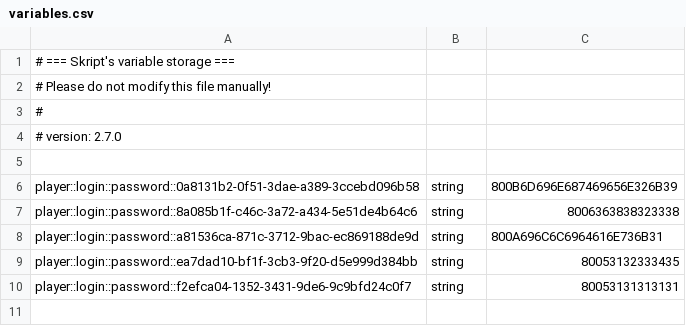
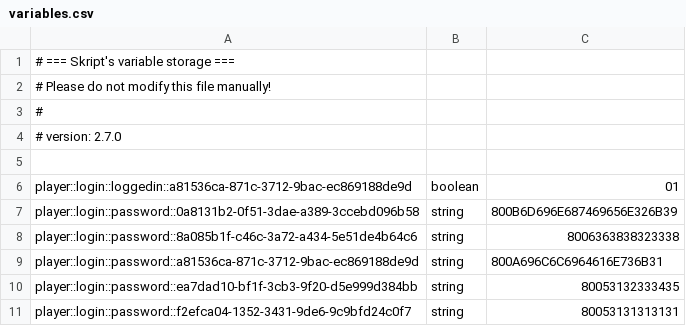
Before and after one commit to PandaGau2811/DATASSEX, a CSV file: duckytown 6h36 2509/plugins/Skript/variables.csv, drawn as a sheet; the diff names each change by its address in the sheet, - before the commit and + after, or states it on an @@ line.

```diff
--- a/duckytown 6h36 2509/plugins/Skript/variables.csv
+++ b/duckytown 6h36 2509/plugins/Skript/variables.csv
+row 6: player::login::loggedin::a81536ca-871c-3712-9bac-ec869188de9d | boolean | 01
```
Also changed, not shown: 53 other files.
